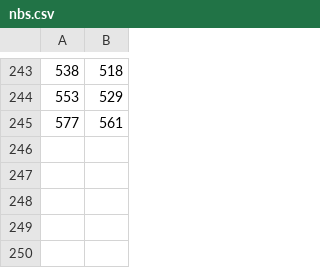
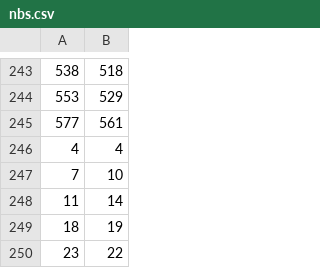
Before and after one commit to jspen14/gameEngine, a CSV file: C++/Algs/nbs.csv, drawn as a sheet; only a part is shown, gaps mark what is left out; the diff names each change by its address in the sheet, - before the commit and + after, or states it on an @@ line.

```diff
--- a/C++/Algs/nbs.csv
+++ b/C++/Algs/nbs.csv
+row 246: 4 | 4
+row 247: 7 | 10
+row 248: 11 | 14
+row 249: 18 | 19
+row 250: 23 | 22
```
Also changed, not shown: 4 other files.
